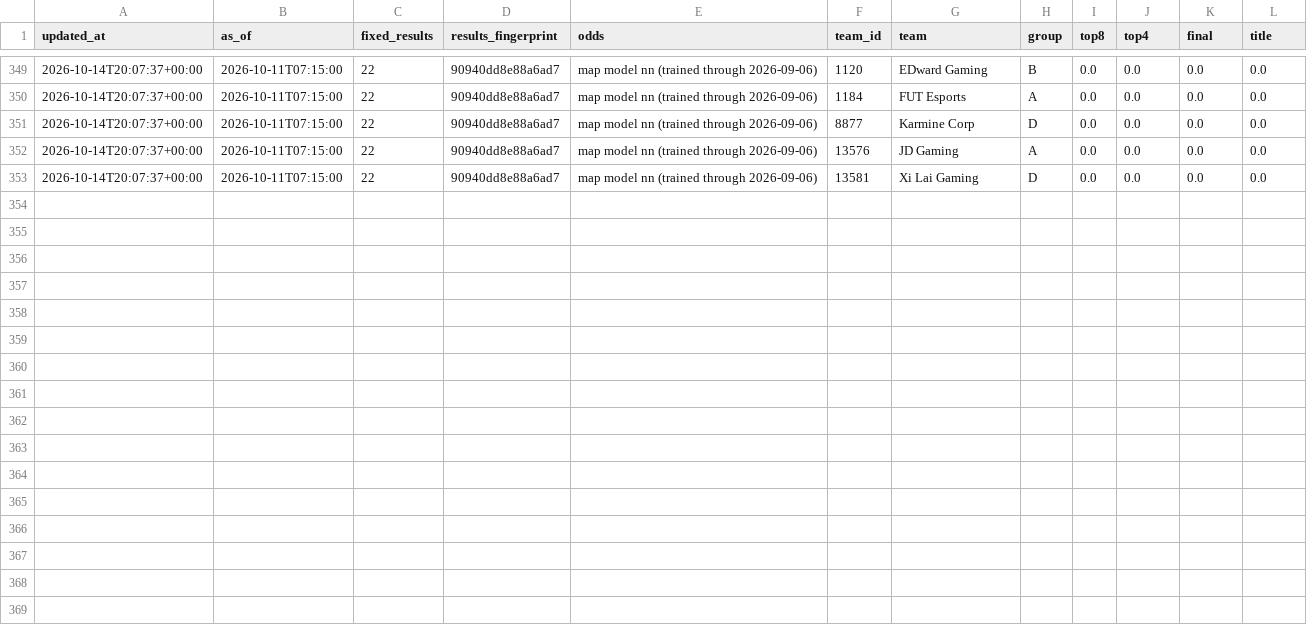
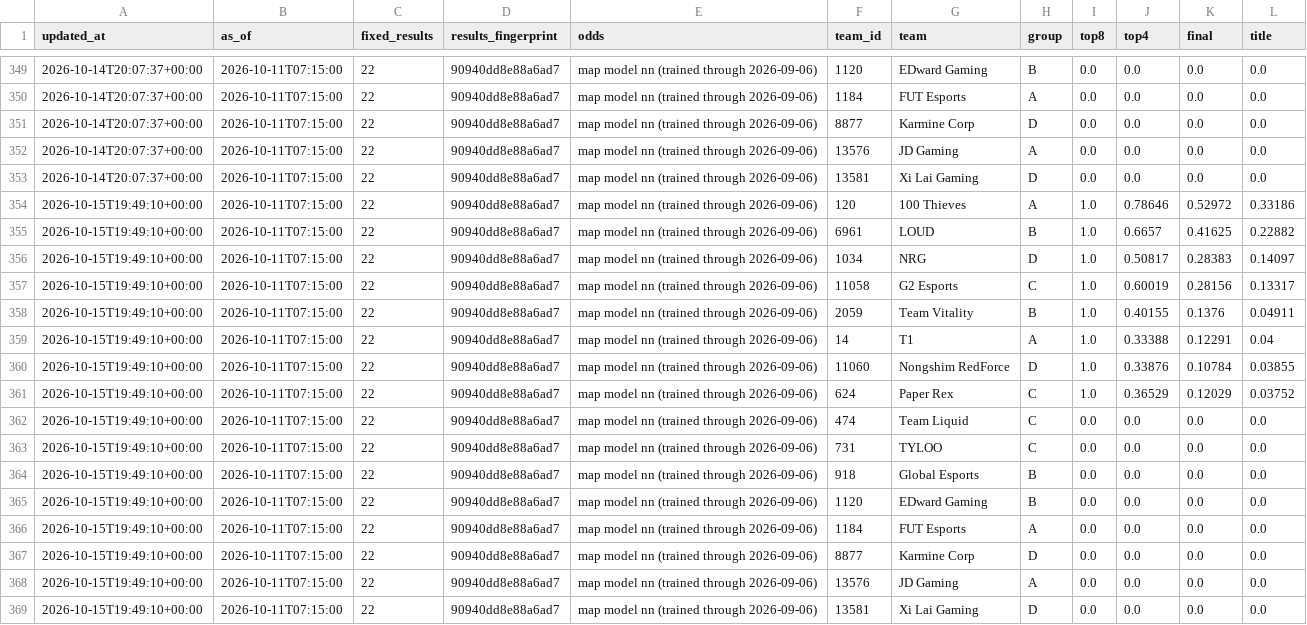
Before and after one commit to JasSaini101/2026__Val_Champs_Model, a CSV file: odds/2766/history.csv, drawn as a sheet; only a part is shown, gaps mark what is left out; the diff names each change by its address in the sheet, - before the commit and + after, or states it on an @@ line.

```diff
--- a/odds/2766/history.csv
+++ b/odds/2766/history.csv
+row 354: 2026-10-15T19:49:10+00:00 | 2026-10-11T07:15:00 | 22 | 90940dd8e88a6ad7 | map model nn (trained through 2026-09-06) | 120 | 100 Thieves | A | 1.0 | 0.78646 | 0.52972 | 0.33186
+row 355: 2026-10-15T19:49:10+00:00 | 2026-10-11T07:15:00 | 22 | 90940dd8e88a6ad7 | map model nn (trained through 2026-09-06) | 6961 | LOUD | B | 1.0 | 0.6657 | 0.41625 | 0.22882
+row 356: 2026-10-15T19:49:10+00:00 | 2026-10-11T07:15:00 | 22 | 90940dd8e88a6ad7 | map model nn (trained through 2026-09-06) | 1034 | NRG | D | 1.0 | 0.50817 | 0.28383 | 0.14097
+row 357: 2026-10-15T19:49:10+00:00 | 2026-10-11T07:15:00 | 22 | 90940dd8e88a6ad7 | map model nn (trained through 2026-09-06) | 11058 | G2 Esports | C | 1.0 | 0.60019 | 0.28156 | 0.13317
+row 358: 2026-10-15T19:49:10+00:00 | 2026-10-11T07:15:00 | 22 | 90940dd8e88a6ad7 | map model nn (trained through 2026-09-06) | 2059 | Team Vitality | B | 1.0 | 0.40155 | 0.1376 | 0.04911
+row 359: 2026-10-15T19:49:10+00:00 | 2026-10-11T07:15:00 | 22 | 90940dd8e88a6ad7 | map model nn (trained through 2026-09-06) | 14 | T1 | A | 1.0 | 0.33388 | 0.12291 | 0.04
+row 360: 2026-10-15T19:49:10+00:00 | 2026-10-11T07:15:00 | 22 | 90940dd8e88a6ad7 | map model nn (trained through 2026-09-06) | 11060 | Nongshim RedForce | D | 1.0 | 0.33876 | 0.10784 | 0.03855
+row 361: 2026-10-15T19:49:10+00:00 | 2026-10-11T07:15:00 | 22 | 90940dd8e88a6ad7 | map model nn (trained through 2026-09-06) | 624 | Paper Rex | C | 1.0 | 0.36529 | 0.12029 | 0.03752
+row 362: 2026-10-15T19:49:10+00:00 | 2026-10-11T07:15:00 | 22 | 90940dd8e88a6ad7 | map model nn (trained through 2026-09-06) | 474 | Team Liquid | C | 0.0 | 0.0 | 0.0 | 0.0
+row 363: 2026-10-15T19:49:10+00:00 | 2026-10-11T07:15:00 | 22 | 90940dd8e88a6ad7 | map model nn (trained through 2026-09-06) | 731 | TYLOO | C | 0.0 | 0.0 | 0.0 | 0.0
+row 364: 2026-10-15T19:49:10+00:00 | 2026-10-11T07:15:00 | 22 | 90940dd8e88a6ad7 | map model nn (trained through 2026-09-06) | 918 | Global Esports | B | 0.0 | 0.0 | 0.0 | 0.0
+row 365: 2026-10-15T19:49:10+00:00 | 2026-10-11T07:15:00 | 22 | 90940dd8e88a6ad7 | map model nn (trained through 2026-09-06) | 1120 | EDward Gaming | B | 0.0 | 0.0 | 0.0 | 0.0
+row 366: 2026-10-15T19:49:10+00:00 | 2026-10-11T07:15:00 | 22 | 90940dd8e88a6ad7 | map model nn (trained through 2026-09-06) | 1184 | FUT Esports | A | 0.0 | 0.0 | 0.0 | 0.0
+row 367: 2026-10-15T19:49:10+00:00 | 2026-10-11T07:15:00 | 22 | 90940dd8e88a6ad7 | map model nn (trained through 2026-09-06) | 8877 | Karmine Corp | D | 0.0 | 0.0 | 0.0 | 0.0
+row 368: 2026-10-15T19:49:10+00:00 | 2026-10-11T07:15:00 | 22 | 90940dd8e88a6ad7 | map model nn (trained through 2026-09-06) | 13576 | JD Gaming | A | 0.0 | 0.0 | 0.0 | 0.0
+row 369: 2026-10-15T19:49:10+00:00 | 2026-10-11T07:15:00 | 22 | 90940dd8e88a6ad7 | map model nn (trained through 2026-09-06) | 13581 | Xi Lai Gaming | D | 0.0 | 0.0 | 0.0 | 0.0
```
Also changed, not shown: 2 other files.
